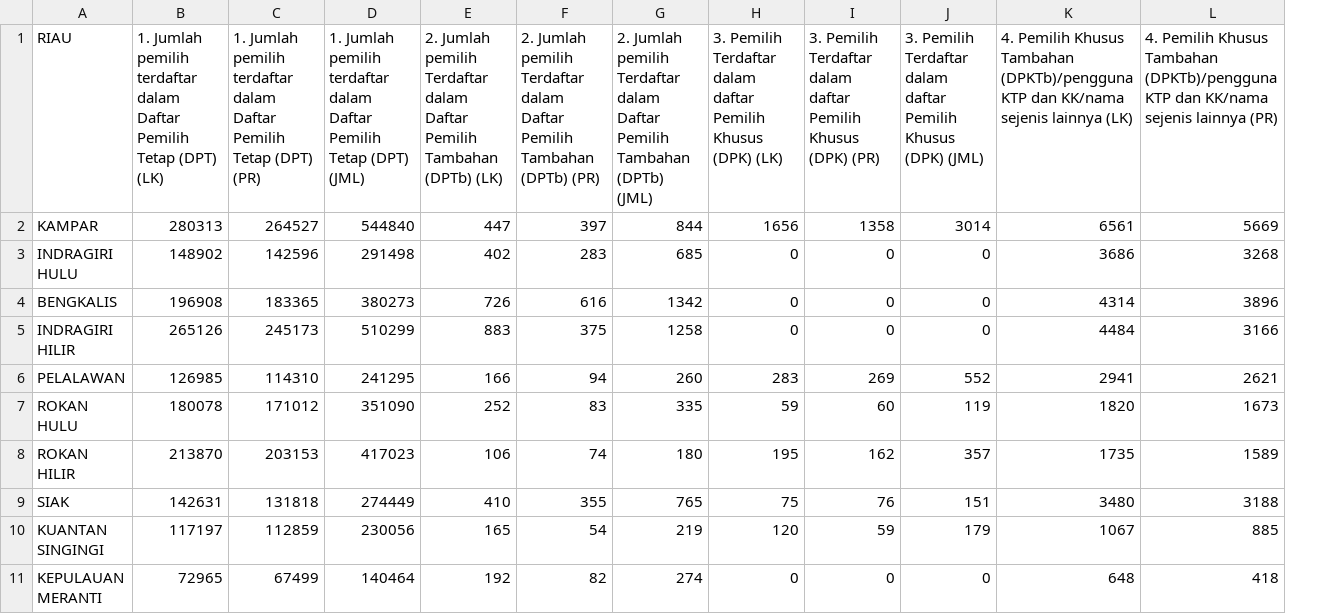
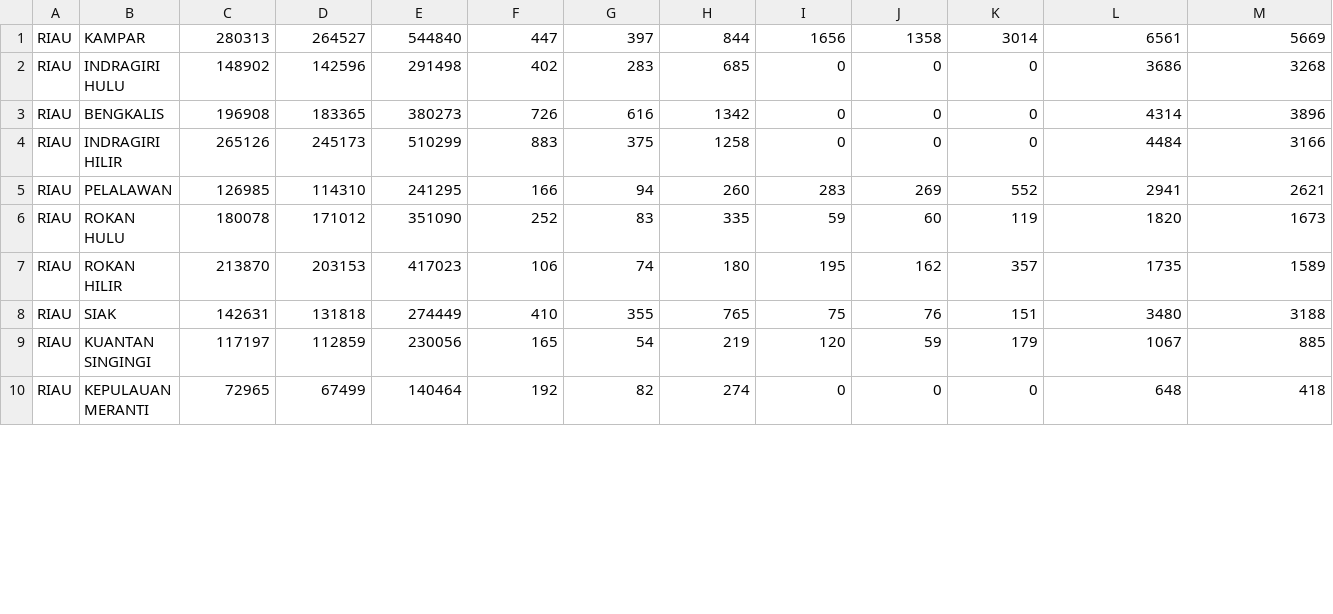
Before and after one commit to SiriusDely/pilu, a CSV file: csv/transposed/4. RIAU.csv, drawn as a sheet; only a part is shown; removed rows and columns are numbered as before the commit, all else as after; rows hold the shown columns only; the diff names each change by its address in the sheet, - before the commit and + after, or states it on an @@ line.

```diff
--- a/csv/transposed/4. RIAU.csv
+++ b/csv/transposed/4. RIAU.csv
+column A, rows 1-10: all RIAU
-row 1: RIAU | 1. Jumlah pemilih terdaftar dalam Daftar Pemilih Tetap (DPT) (LK) | 1. Jumlah pemilih terdaftar dalam Daftar Pemilih Tetap (DPT) (PR) | 1. Jumlah pemilih terdaftar dalam Daftar Pemilih Tetap (DPT) (JML) | 2. Jumlah pemilih Terdaftar dalam Daftar Pemilih Tambahan (DPTb) (LK) | 2. Jumlah pemilih Terdaftar dalam Daftar Pemilih Tambahan (DPTb) (PR) | 2. Jumlah pemilih Terdaftar dalam Daftar Pemilih Tambahan (DPTb) (JML) | 3. Pemilih Terdaftar dalam daftar Pemilih Khusus (DPK) (LK) | 3. Pemilih Terdaftar dalam daftar Pemilih Khusus (DPK) (PR) | 3. Pemilih Terdaftar dalam daftar Pemilih Khusus (DPK) (JML) | 4. Pemilih Khusus Tambahan (DPKTb)/pengguna KTP dan KK/nama sejenis lainnya (LK) | 4. Pemilih Khusus Tambahan (DPKTb)/pengguna KTP dan KK/nama sejenis lainnya (PR)
```
Also changed, not shown: csv/transposed/11. DKI JAKARTA.csv, csv/transposed/16. BANTEN.csv, 31 other files.
